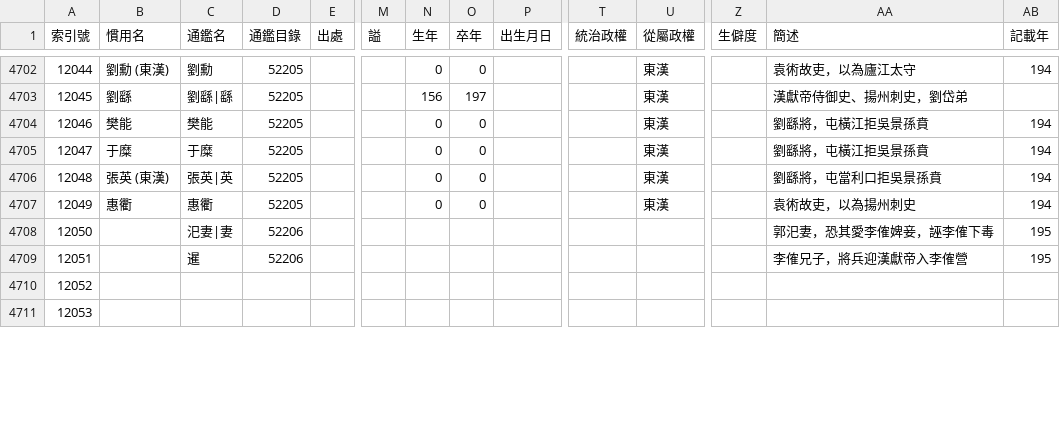
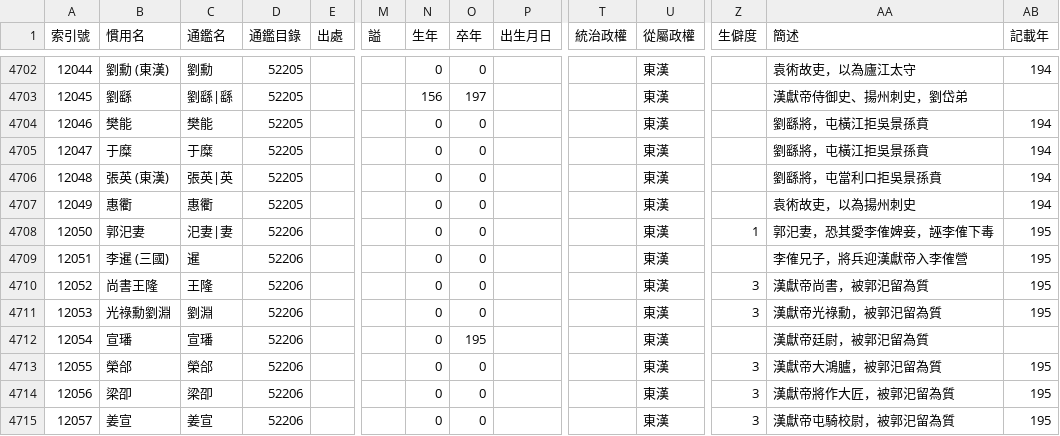
Before and after one commit to gintian/zizhitongjian, a CSV file: 1_主要數據/人物總表.csv, drawn as a sheet; only a part is shown, gaps mark what is left out; rows hold the shown columns only; the diff covers the shown part only; the diff names each change by its address in the sheet, - before the commit and + after, or states it on an @@ line.

```diff
--- a/1_主要數據/人物總表.csv
+++ b/1_主要數據/人物總表.csv
-B4708 (慣用名): (empty)
+B4708 (慣用名): 郭汜妻
-N4708:N4711 (生年): (empty)
+N4708:N4711 (生年): 0
-O4708:O4711 (卒年): (empty)
+O4708:O4711 (卒年): 0
-U4708:U4711 (從屬政權): (empty)
+U4708:U4711 (從屬政權): 東漢
-Z4708 (生僻度): (empty)
+Z4708 (生僻度): 1
-B4709 (慣用名): (empty)
+B4709 (慣用名): 李暹 (三國)
-B4710 (慣用名): (empty)
+B4710 (慣用名): 尚書王隆
-C4710 (通鑑名): (empty)
+C4710 (通鑑名): 王隆
-D4710:D4711 (通鑑目錄): (empty)
+D4710:D4711 (通鑑目錄): 52206
-Z4710:Z4711 (生僻度): (empty)
+Z4710:Z4711 (生僻度): 3
-AA4710 (簡述): (empty)
+AA4710 (簡述): 漢獻帝尚書，被郭汜留為質
-AB4710:AB4711 (記載年): (empty)
+AB4710:AB4711 (記載年): 195
-B4711 (慣用名): (empty)
+B4711 (慣用名): 光祿勳劉淵
-C4711 (通鑑名): (empty)
+C4711 (通鑑名): 劉淵
-AA4711 (簡述): (empty)
+AA4711 (簡述): 漢獻帝光祿勳，被郭汜留為質
+row 4712: 12054 | 宣璠 | 宣璠 | 52206 |  |  | 0 | 195 |  |  | 東漢 |  | 漢獻帝廷尉，被郭汜留為質
+row 4713: 12055 | 榮郃 | 榮郃 | 52206 |  |  | 0 | 0 |  |  | 東漢 | 3 | 漢獻帝大鴻臚，被郭汜留為質 | 195
+row 4714: 12056 | 梁卲 | 梁卲 | 52206 |  |  | 0 | 0 |  |  | 東漢 | 3 | 漢獻帝將作大匠，被郭汜留為質 | 195
+row 4715: 12057 | 姜宣 | 姜宣 | 52206 |  |  | 0 | 0 |  |  | 東漢 | 3 | 漢獻帝屯騎校尉，被郭汜留為質 | 195
```
Also changed, not shown: 6 added rows, 7 edited cells and row numbers in column A elsewhere in this file, 1_主要數據/通鑑目錄.csv, 3 other files.
